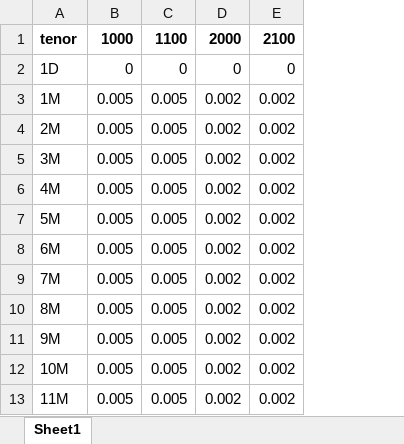
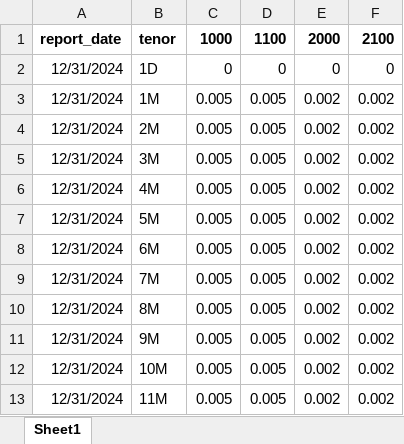
Before and after one commit to dzimius/LabBank, an Excel workbook: balance_gen_add_data/input/loan_beh_models.xlsx, sheet Sheet1, drawn as a sheet; only a part is shown; values as stored, in another font and other column widths than the file's, no borders; the diff names each change by its address in the sheet, - before the commit and + after, or states it on an @@ line.

```diff
--- a/balance_gen_add_data/input/loan_beh_models.xlsx (sheet Sheet1)
+++ b/balance_gen_add_data/input/loan_beh_models.xlsx (sheet Sheet1)
+column A, rows 1-13: report_date | 12/31/2024 | 12/31/2024 | 12/31/2024 | 12/31/2024 | 12/31/2024 | 12/31/2024 | 12/31/2024 | 12/31/2024 | 12/31/2024 | 12/31/2024 | 12/31/2024 | 12/31/2024
```
Also changed, not shown: balance_gen_add_data/input/curve_input.xlsx, balance_generate/input_data/bank_data_only_dep.xlsx, 7 other files.
